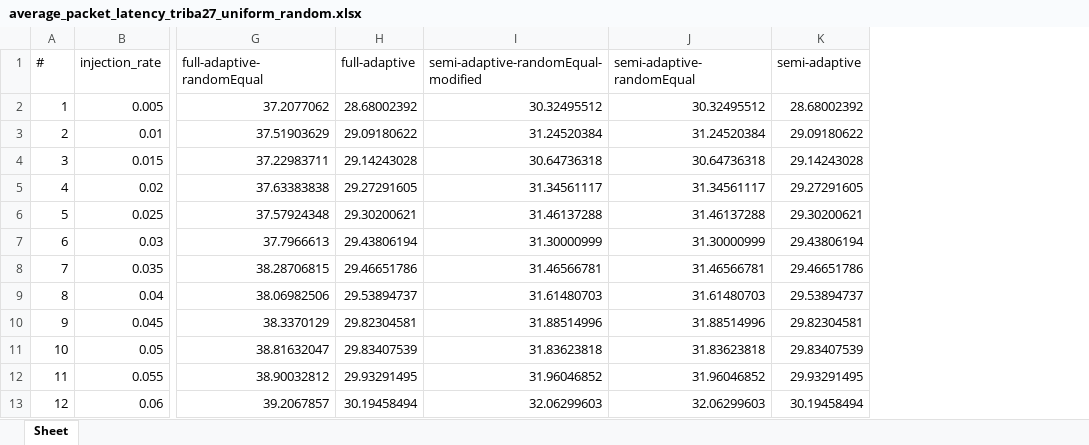
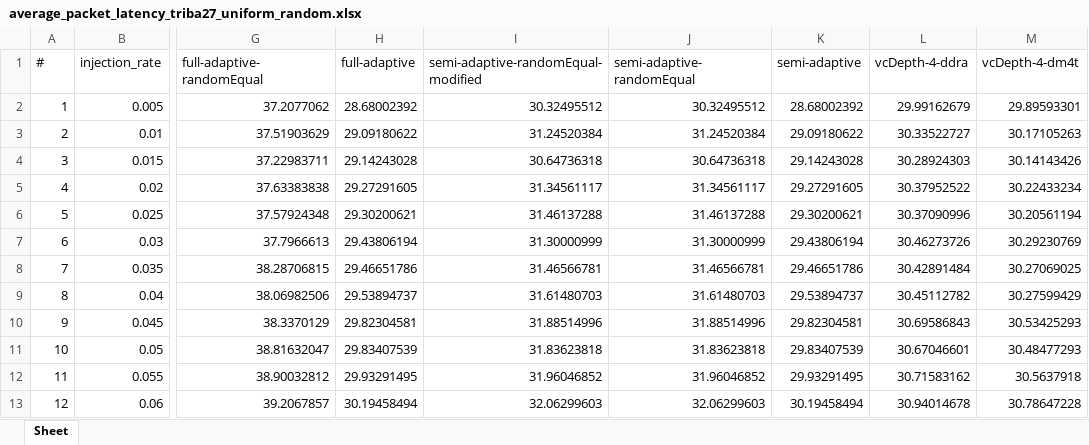
Before and after one commit to karim-solimman/m5out_stats, an Excel workbook: reactive/average_packet_latency_triba27_uniform_random.xlsx, sheet Sheet, drawn as a sheet; only a part is shown, gaps mark what is left out; values as stored, in another font and other column widths than the file's, no borders; charts and pictures not drawn; the diff names each change by its address in the sheet, - before the commit and + after, or states it on an @@ line.

Commit message:
Update average_packet_latency_triba27_uniform_random.xlsx

```diff
--- a/reactive/average_packet_latency_triba27_uniform_random.xlsx (sheet Sheet)
+++ b/reactive/average_packet_latency_triba27_uniform_random.xlsx (sheet Sheet)
+column L (vcDepth-4-ddra), rows 2-13: 29.99162679 | 30.33522727 | 30.28924303 | 30.37952522 | 30.37090996 | 30.46273726 | 30.42891484 | 30.45112782 | 30.69586843 | 30.67046601 | 30.71583162 | 30.94014678
+column M (vcDepth-4-dm4t), rows 2-13: 29.89593301 | 30.17105263 | 30.14143426 | 30.22433234 | 30.20561194 | 30.29230769 | 30.27069025 | 30.27599429 | 30.53425293 | 30.48477293 | 30.5637918 | 30.78647228
```
Also changed, not shown: charts or pictures.
